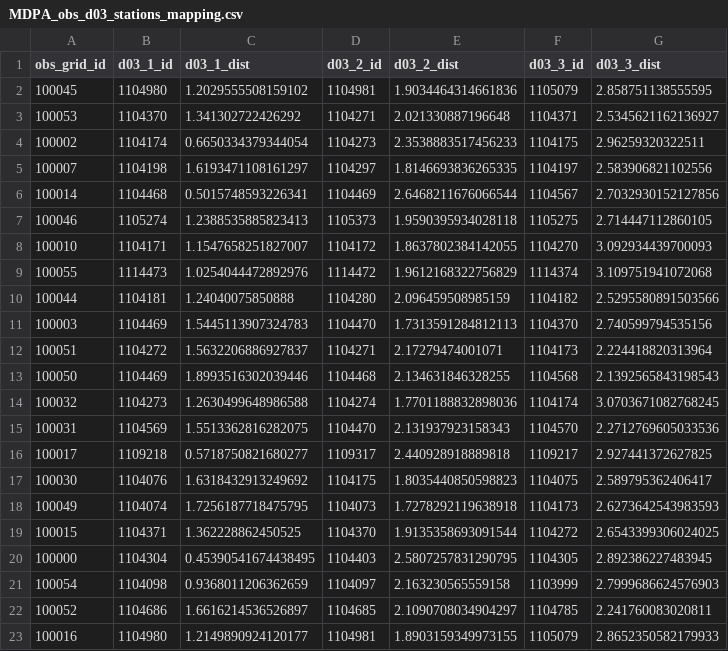
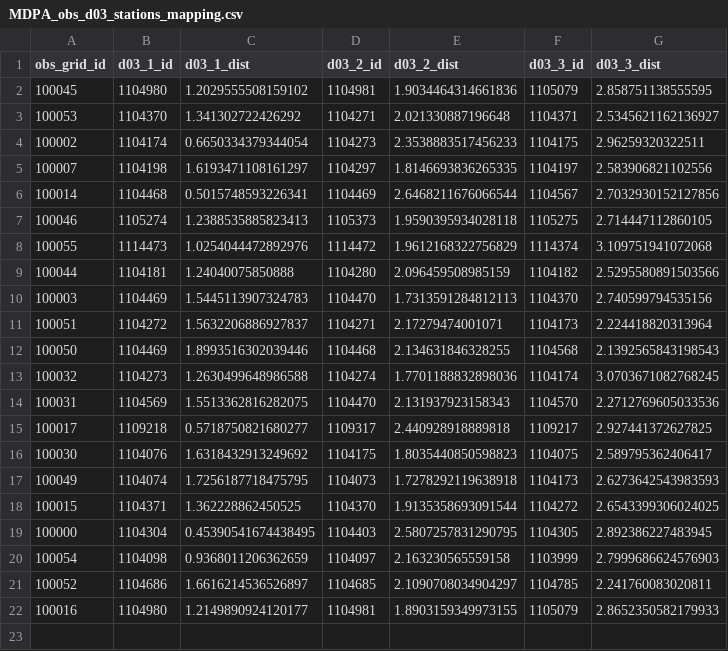
Before and after one commit to CUrW-SL/curw_sim_db_utils, a CSV file: grid_maps/obs_stations/rainfall/MDPA_obs_d03_stations_mapping.csv, drawn as a sheet; the diff names each change by its address in the sheet, - before the commit and + after, or states it on an @@ line.

```diff
--- a/grid_maps/obs_stations/rainfall/MDPA_obs_d03_stations_mapping.csv
+++ b/grid_maps/obs_stations/rainfall/MDPA_obs_d03_stations_mapping.csv
-row 8: 100010 | 1104171 | 1.1547658251827007 | 1104172 | 1.8637802384142055 | 1104270 | 3.092934439700093
```
Also changed, not shown: grid_maps/flo2d/MDPA_flo2d_250_obs_mapping.csv, grids/obs_stations/rainfall/curw_active_rainfall_obs_stations.csv, 1 other file.
